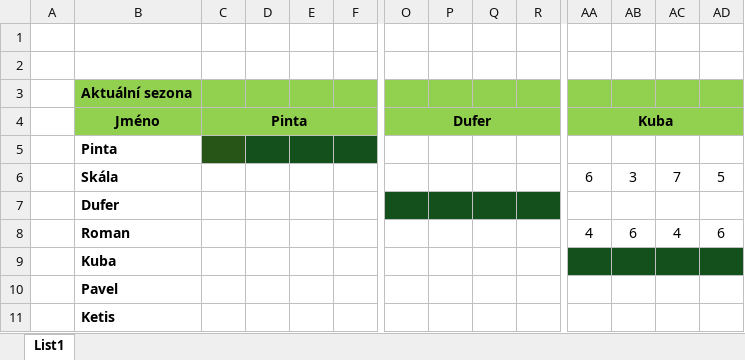
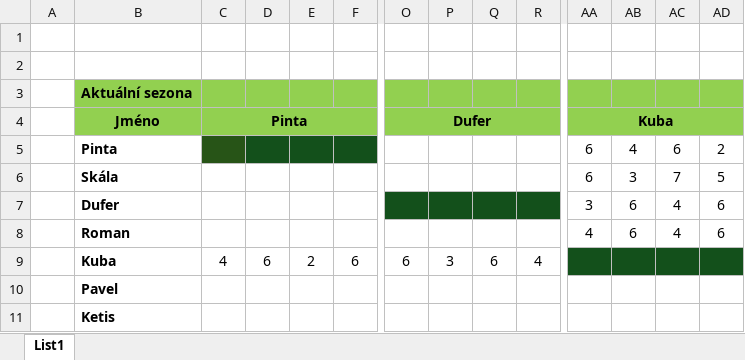
Before and after one commit to skala-ops/BTL-liga, an Excel workbook: btl online.xlsx, sheet List1, drawn as a sheet; only a part is shown, gaps mark what is left out; values as stored, in another font and other column widths than the file's, no borders; the diff names each change by its address in the sheet, - before the commit and + after, or states it on an @@ line.

Commit message:
Add files via upload

```diff
--- a/btl online.xlsx (sheet List1)
+++ b/btl online.xlsx (sheet List1)
-AA5 (Kuba): (empty)
+AA5 (Kuba): 6
-AB5: (empty)
+AB5: 4
-AC5: (empty)
+AC5: 6
-AD5: (empty)
+AD5: 2
-AA7 (Kuba): (empty)
+AA7 (Kuba): 3
-AB7: (empty)
+AB7: 6
-AC7: (empty)
+AC7: 4
-AD7: (empty)
+AD7: 6
-C9 (Pinta): (empty)
+C9 (Pinta): 4
-D9: (empty)
+D9: 6
-E9: (empty)
+E9: 2
-F9: (empty)
+F9: 6
-O9 (Dufer): (empty)
+O9 (Dufer): 6
-P9: (empty)
+P9: 3
-Q9: (empty)
+Q9: 6
-R9: (empty)
+R9: 4
```
